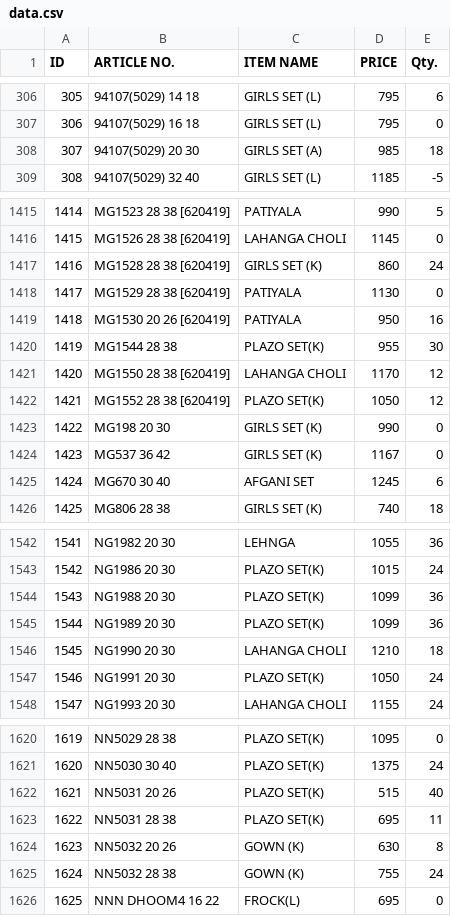
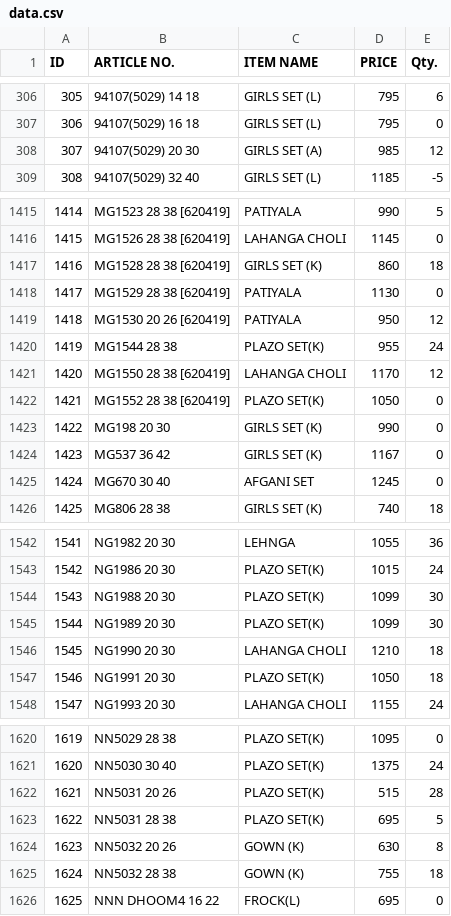
Before and after one commit to sanjeevsh1986/stock-data, a CSV file: data.csv, drawn as a sheet; only a part is shown, gaps mark what is left out; the diff covers the shown part only; the diff names each change by its address in the sheet, - before the commit and + after, or states it on an @@ line.

```diff
--- a/data.csv
+++ b/data.csv
-E308 (Qty.): 18
+E308 (Qty.): 12
-E1417 (Qty.): 24
+E1417 (Qty.): 18
-E1419 (Qty.): 16
+E1419 (Qty.): 12
-E1420 (Qty.): 30
+E1420 (Qty.): 24
-E1422 (Qty.): 12
+E1422 (Qty.): 0
-E1425 (Qty.): 6
+E1425 (Qty.): 0
-E1544:E1545 (Qty.): 36
+E1544:E1545 (Qty.): 30
-E1547 (Qty.): 24
+E1547 (Qty.): 18
-E1622 (Qty.): 40
+E1622 (Qty.): 28
-E1623 (Qty.): 11
+E1623 (Qty.): 5
-E1625 (Qty.): 24
+E1625 (Qty.): 18
```
Also changed, not shown: 4 added rows, 31 edited cells and row numbers in column A elsewhere in this file.
